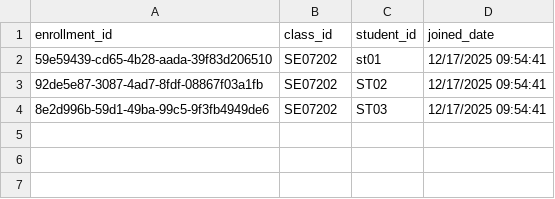
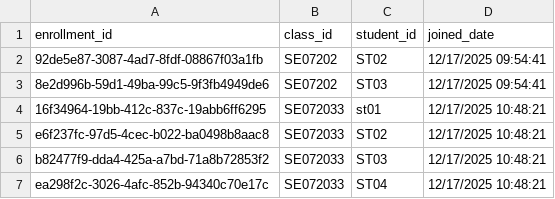
Before and after one commit to duonghd-dev/SIMS_FPT, a CSV file: CSV_DATA/student_classes.csv, drawn as a sheet.

Commit message:
Update Student

```diff
--- a/CSV_DATA/student_classes.csv
+++ b/CSV_DATA/student_classes.csv
@@ -1,4 +1,7 @@
 enrollment_id,class_id,student_id,joined_date
-59e59439-cd65-4b28-aada-39f83d206510,SE07202,st01,12/17/2025 09:54:41
 92de5e87-3087-4ad7-8fdf-08867f03a1fb,SE07202,ST02,12/17/2025 09:54:41
 8e2d996b-59d1-49ba-99c5-9f3fb4949de6,SE07202,ST03,12/17/2025 09:54:41
+16f34964-19bb-412c-837c-19abb6ff6295,SE072033,st01,12/17/2025 10:48:21
+e6f237fc-97d5-4cec-b022-ba0498b8aac8,SE072033,ST02,12/17/2025 10:48:21
+b82477f9-dda4-425a-a7bd-71a8b72853f2,SE072033,ST03,12/17/2025 10:48:21
+ea298f2c-3026-4afc-852b-94340c70e17c,SE072033,ST04,12/17/2025 10:48:21
```
Also changed, not shown: 10 other files.
